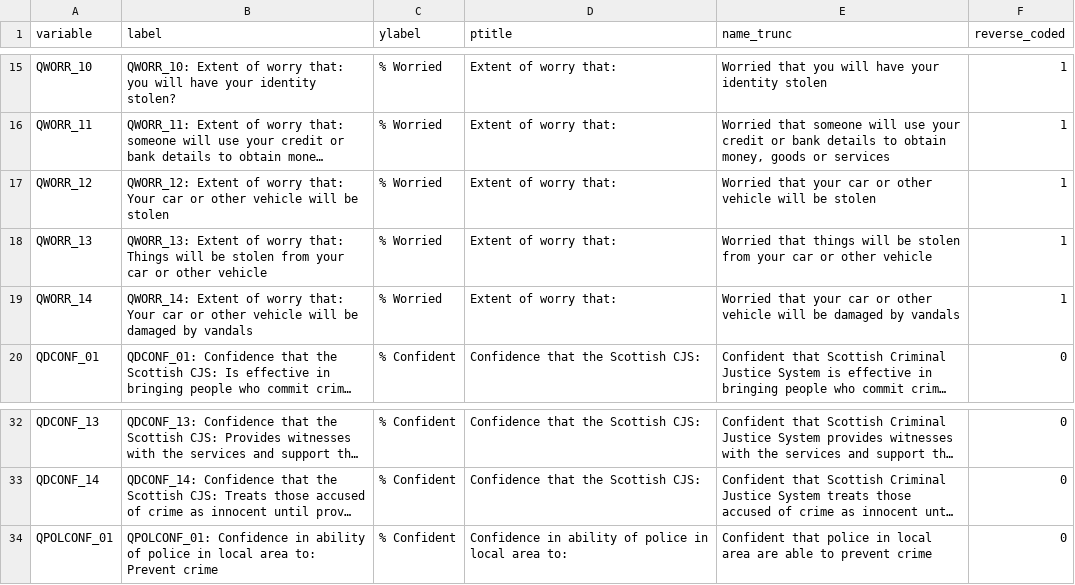
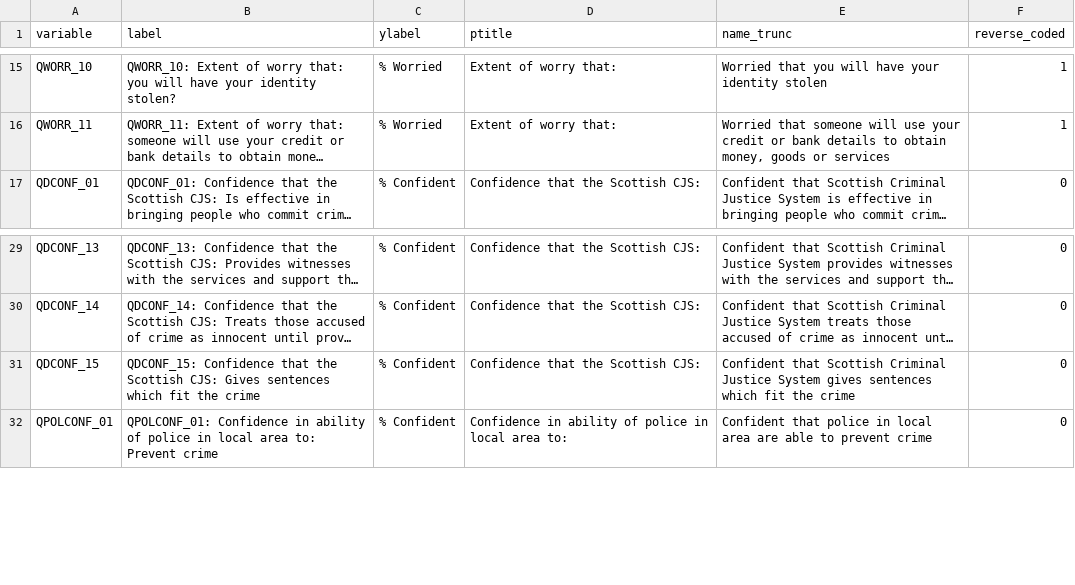
Before and after one commit to josiahpjking/SCJS_ShinyApp, a CSV file: data/variable_information.csv, drawn as a sheet; only a part is shown, gaps mark what is left out; long unchanged cells end in …; removed rows and columns are numbered as before the commit, all else as after; the diff covers the shown part only; the diff names each change by its address in the sheet, - before the commit and + after, or states it on an @@ line.

```diff
--- a/data/variable_information.csv
+++ b/data/variable_information.csv
-row 17: QWORR_12 | QWORR_12: Extent of worry that: Your car or other vehicle will be stolen | % Worried | Extent of worry that: | Worried that your car or other vehicle will be stolen | 1
-row 18: QWORR_13 | QWORR_13: Extent of worry that: Things will be stolen from your car or other vehicle | % Worried | Extent of worry that: | Worried that things will be stolen from your car or other vehicle | 1
-row 19: QWORR_14 | QWORR_14: Extent of worry that: Your car or other vehicle will be damaged by vandals | % Worried | Extent of worry that: | Worried that your car or other vehicle will be damaged by vandals | 1
+row 31: QDCONF_15 | QDCONF_15: Confidence that the Scottish CJS: Gives sentences which fit the crime | % Confident | Confidence that the Scottish CJS: | Confident that Scottish Criminal Justice System gives sentences which fit the crime | 0
```
Also changed, not shown: 30 added rows elsewhere in this file, 31 other files.
